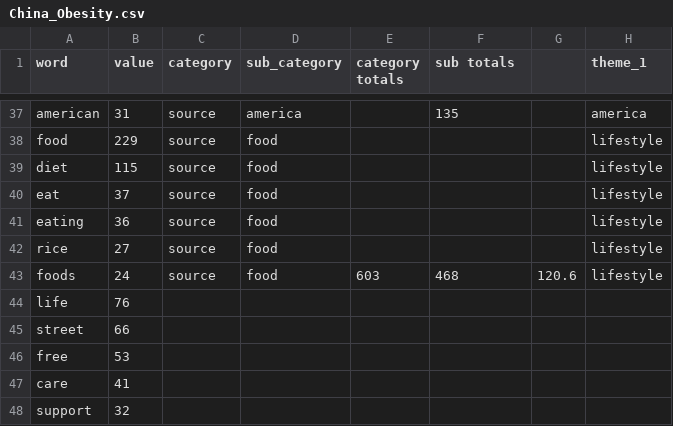
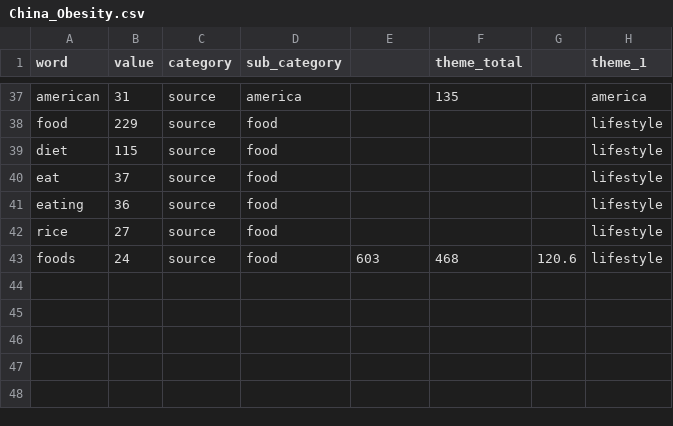
Before and after one commit to leahwelch/leahwelch.github.io, a CSV file: projects/obesity/data/China_Obesity.csv, drawn as a sheet; only a part is shown, gaps mark what is left out; the diff names each change by its address in the sheet, - before the commit and + after, or states it on an @@ line.

```diff
--- a/projects/obesity/data/China_Obesity.csv
+++ b/projects/obesity/data/China_Obesity.csv
-E1: category totals
+E1: (empty)
-F1: sub totals
+F1: theme_total
-row 44: life | 76
-row 45: street | 66
-row 46: free | 53
-row 47: care | 41
-row 48: support | 32
```
Also changed, not shown: projects/obesity/data/Mexico_Obesity.csv, projects/obesity/data/Tonga_Obesity.csv, 23 other files.
